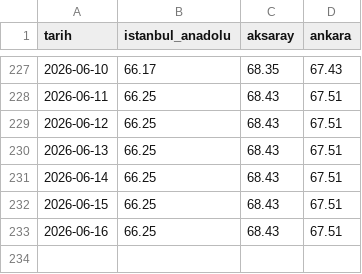
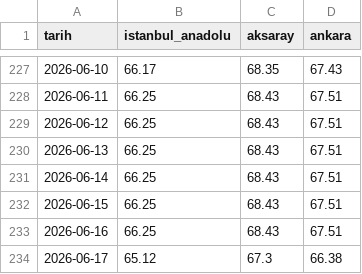
Before and after one commit to umursamaz/shell-price-tracker, a CSV file: motorin_fiyatlari.csv, drawn as a sheet; only a part is shown, gaps mark what is left out.

```diff
--- a/motorin_fiyatlari.csv
+++ b/motorin_fiyatlari.csv
@@ -233 +233,2 @@ tarih,istanbul_anadolu,aksaray,ankara
 2026-06-16,66.25,68.43,67.51
+2026-06-17,65.12,67.3,66.38
```
